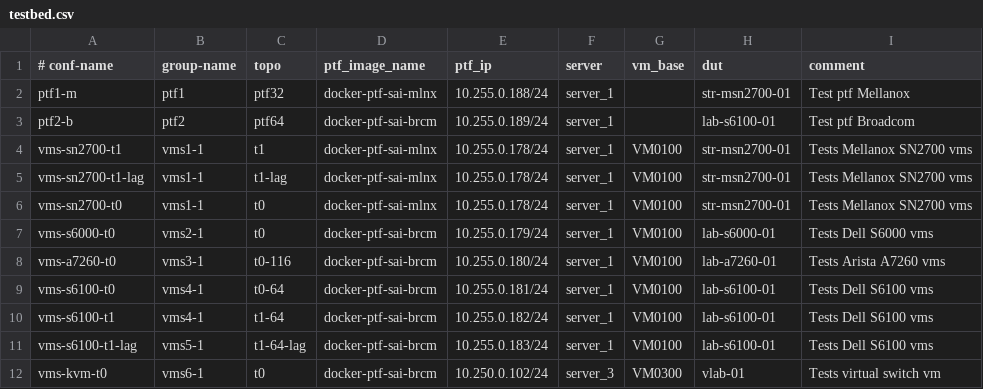
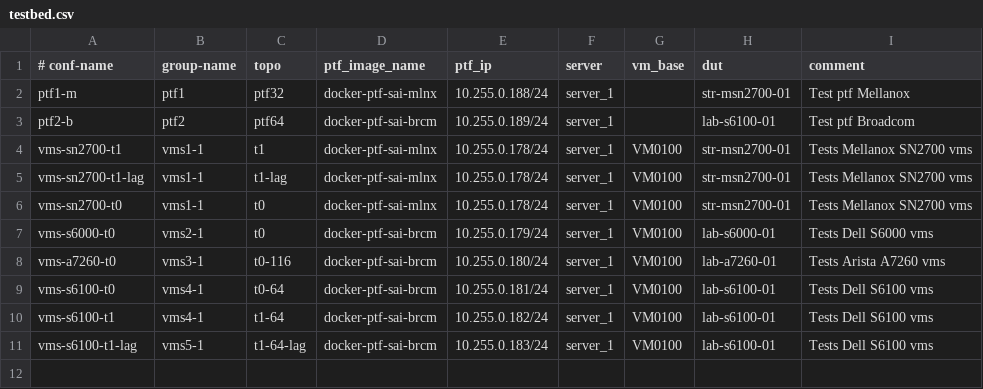
Before and after one commit to sonic-net/sonic-mgmt, a CSV file: ansible/testbed.csv, drawn as a sheet.

Commit message:
Revert "add inventory files for kvm testbed"
This reverts commit 49fdbf89e21f37efcf2e505de9c9314ab12006c5.

```diff
--- a/ansible/testbed.csv
+++ b/ansible/testbed.csv
@@ -11,2 +11 @@ vms-s6100-t1,vms4-1,t1-64,docker-ptf-sai-brcm,10.255.0.182/24,server_1,VM0100,la
 vms-s6100-t1-lag,vms5-1,t1-64-lag,docker-ptf-sai-brcm,10.255.0.183/24,server_1,VM0100,lab-s6100-01,Tests Dell S6100 vms
-vms-kvm-t0,vms6-1,t0,docker-ptf-sai-brcm,10.250.0.102/24,server_3,VM0300,vlab-01,Tests virtual switch vm
```
Also changed, not shown: 5 other files.
